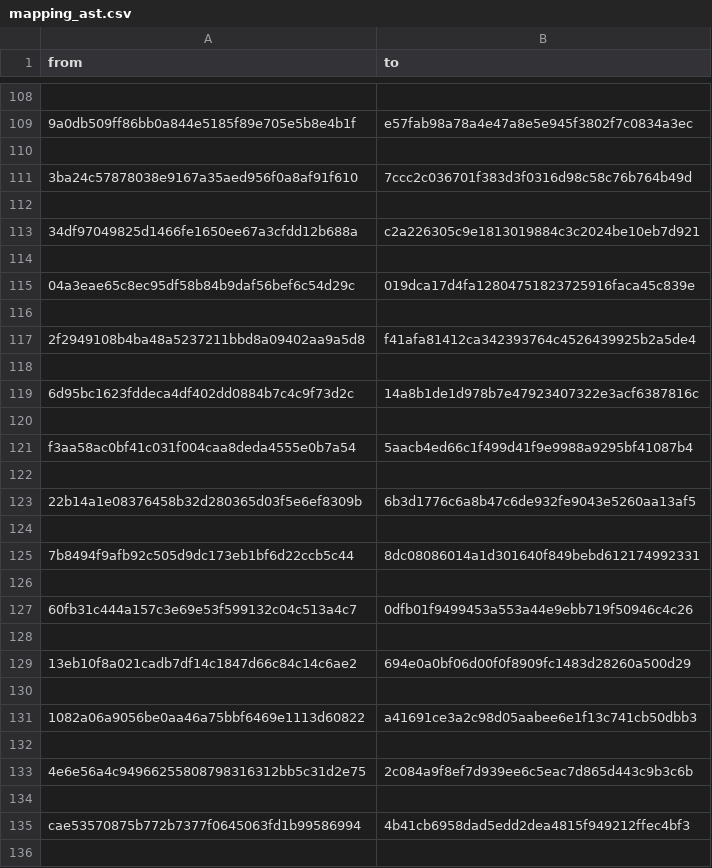
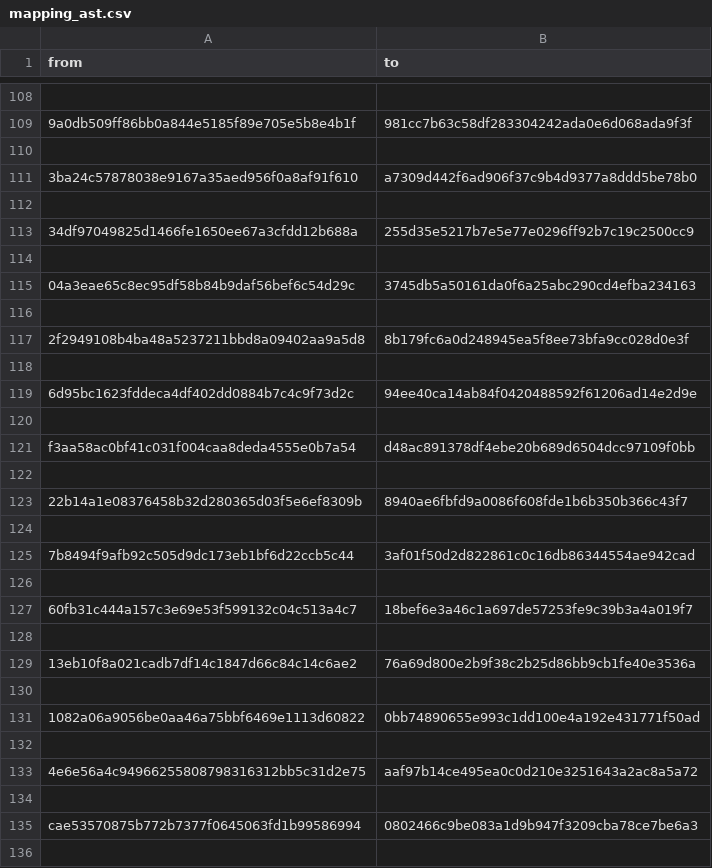
Before and after one commit to lothbrokq/formast, a CSV file: csv_files/bookstore_csv/mapping_ast.csv, drawn as a sheet; only a part is shown, gaps mark what is left out; the diff covers the shown part only; the diff names each change by its address in the sheet, - before the commit and + after, or states it on an @@ line.

```diff
--- a/csv_files/bookstore_csv/mapping_ast.csv
+++ b/csv_files/bookstore_csv/mapping_ast.csv
-B109 (to): e57fab98a78a4e47a8e5e945f3802f7c0834a3ec
+B109 (to): 981cc7b63c58df283304242ada0e6d068ada9f3f
-B111 (to): 7ccc2c036701f383d3f0316d98c58c76b764b49d
+B111 (to): a7309d442f6ad906f37c9b4d9377a8ddd5be78b0
-B113 (to): c2a226305c9e1813019884c3c2024be10eb7d921
+B113 (to): 255d35e5217b7e5e77e0296ff92b7c19c2500cc9
-B115 (to): 019dca17d4fa12804751823725916faca45c839e
+B115 (to): 3745db5a50161da0f6a25abc290cd4efba234163
-B117 (to): f41afa81412ca342393764c4526439925b2a5de4
+B117 (to): 8b179fc6a0d248945ea5f8ee73bfa9cc028d0e3f
-B119 (to): 14a8b1de1d978b7e47923407322e3acf6387816c
+B119 (to): 94ee40ca14ab84f0420488592f61206ad14e2d9e
-B121 (to): 5aacb4ed66c1f499d41f9e9988a9295bf41087b4
+B121 (to): d48ac891378df4ebe20b689d6504dcc97109f0bb
-B123 (to): 6b3d1776c6a8b47c6de932fe9043e5260aa13af5
+B123 (to): 8940ae6fbfd9a0086f608fde1b6b350b366c43f7
-B125 (to): 8dc08086014a1d301640f849bebd612174992331
+B125 (to): 3af01f50d2d822861c0c16db86344554ae942cad
-B127 (to): 0dfb01f9499453a553a44e9ebb719f50946c4c26
+B127 (to): 18bef6e3a46c1a697de57253fe9c39b3a4a019f7
-B129 (to): 694e0a0bf06d00f0f8909fc1483d28260a500d29
+B129 (to): 76a69d800e2b9f38c2b25d86bb9cb1fe40e3536a
-B131 (to): a41691ce3a2c98d05aabee6e1f13c741cb50dbb3
+B131 (to): 0bb74890655e993c1dd100e4a192e431771f50ad
-B133 (to): 2c084a9f8ef7d939ee6c5eac7d865d443c9b3c6b
+B133 (to): aaf97b14ce495ea0c0d210e3251643a2ac8a5a72
-B135 (to): 4b41cb6958dad5edd2dea4815f949212ffec4bf3
+B135 (to): 0802466c9be083a1d9b947f3209cba78ce7be6a3
```
Also changed, not shown: 176 edited cells elsewhere in this file, csv_files/bookstore_csv/mapping_comp_ast.csv, csv_files/bookstore_csv/mapping_relative_ast.csv, 22 other files.
